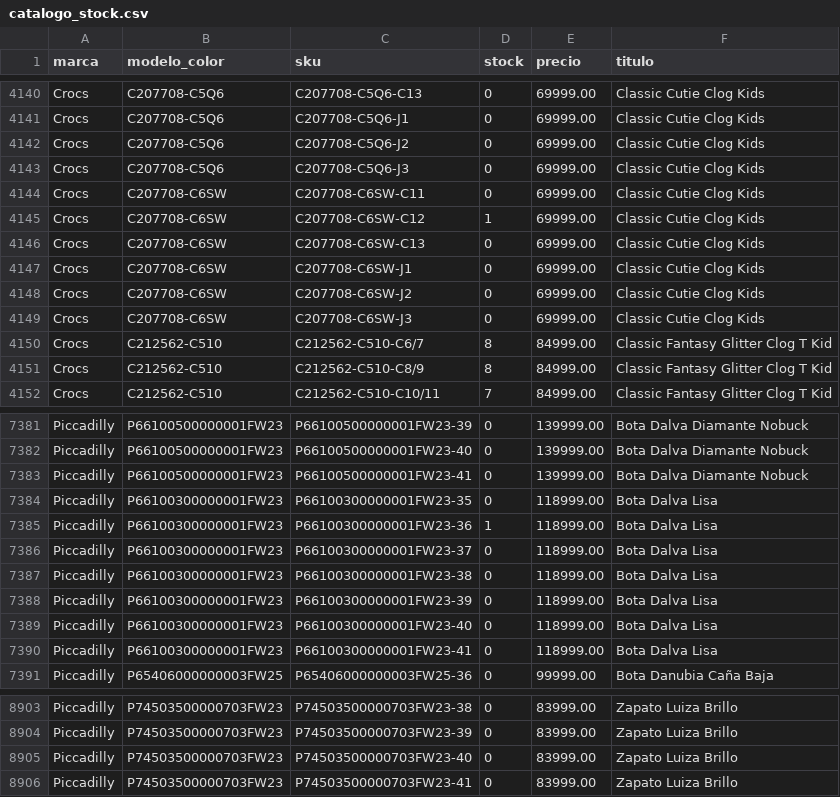
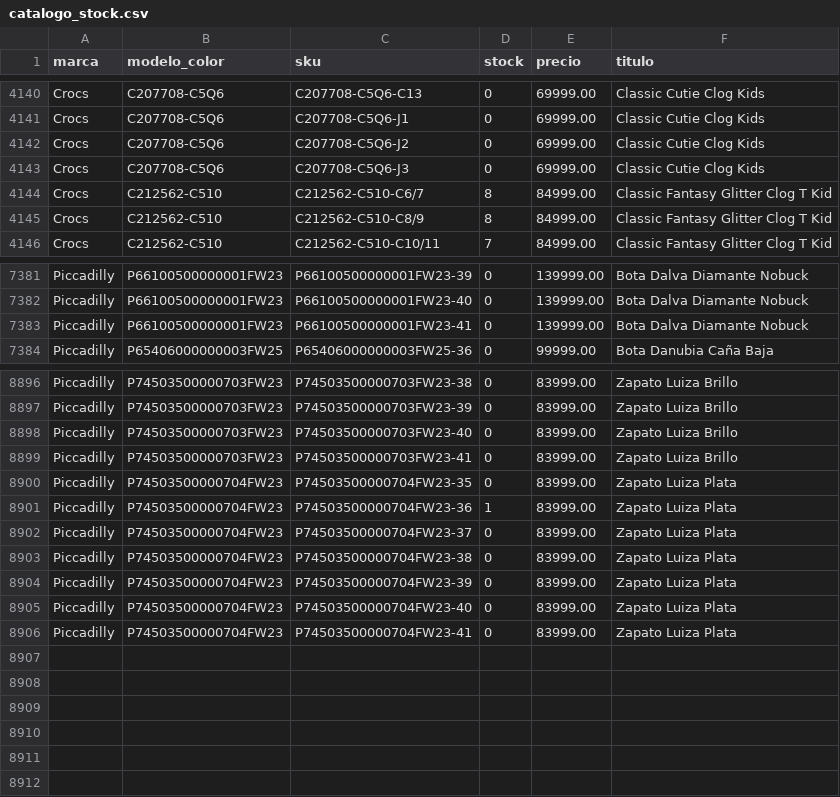
Before and after one commit to lucasrulo/dashboard-distrinando, a CSV file: catalogo_stock.csv, drawn as a sheet; only a part is shown, gaps mark what is left out; removed rows and columns are numbered as before the commit, all else as after; the diff covers the shown part only; the diff names each change by its address in the sheet, - before the commit and + after, or states it on an @@ line.

Commit message:
🔄 Datos actualizados: Ventas y Catálogo [03/06 07:09:27]

```diff
--- a/catalogo_stock.csv
+++ b/catalogo_stock.csv
-row 4144: Crocs | C207708-C6SW | C207708-C6SW-C11 | 0 | 69999.00 | Classic Cutie Clog Kids
-row 4145: Crocs | C207708-C6SW | C207708-C6SW-C12 | 1 | 69999.00 | Classic Cutie Clog Kids
-row 4146: Crocs | C207708-C6SW | C207708-C6SW-C13 | 0 | 69999.00 | Classic Cutie Clog Kids
-row 4147: Crocs | C207708-C6SW | C207708-C6SW-J1 | 0 | 69999.00 | Classic Cutie Clog Kids
-row 4148: Crocs | C207708-C6SW | C207708-C6SW-J2 | 0 | 69999.00 | Classic Cutie Clog Kids
-row 4149: Crocs | C207708-C6SW | C207708-C6SW-J3 | 0 | 69999.00 | Classic Cutie Clog Kids
-row 7384: Piccadilly | P66100300000001FW23 | P66100300000001FW23-35 | 0 | 118999.00 | Bota Dalva Lisa
-row 7385: Piccadilly | P66100300000001FW23 | P66100300000001FW23-36 | 1 | 118999.00 | Bota Dalva Lisa
-row 7386: Piccadilly | P66100300000001FW23 | P66100300000001FW23-37 | 0 | 118999.00 | Bota Dalva Lisa
-row 7387: Piccadilly | P66100300000001FW23 | P66100300000001FW23-38 | 0 | 118999.00 | Bota Dalva Lisa
-row 7388: Piccadilly | P66100300000001FW23 | P66100300000001FW23-39 | 0 | 118999.00 | Bota Dalva Lisa
-row 7389: Piccadilly | P66100300000001FW23 | P66100300000001FW23-40 | 0 | 118999.00 | Bota Dalva Lisa
-row 7390: Piccadilly | P66100300000001FW23 | P66100300000001FW23-41 | 0 | 118999.00 | Bota Dalva Lisa
+row 8900: Piccadilly | P74503500000704FW23 | P74503500000704FW23-35 | 0 | 83999.00 | Zapato Luiza Plata
+row 8901: Piccadilly | P74503500000704FW23 | P74503500000704FW23-36 | 1 | 83999.00 | Zapato Luiza Plata
+row 8902: Piccadilly | P74503500000704FW23 | P74503500000704FW23-37 | 0 | 83999.00 | Zapato Luiza Plata
+row 8903: Piccadilly | P74503500000704FW23 | P74503500000704FW23-38 | 0 | 83999.00 | Zapato Luiza Plata
+row 8904: Piccadilly | P74503500000704FW23 | P74503500000704FW23-39 | 0 | 83999.00 | Zapato Luiza Plata
+row 8905: Piccadilly | P74503500000704FW23 | P74503500000704FW23-40 | 0 | 83999.00 | Zapato Luiza Plata
+row 8906: Piccadilly | P74503500000704FW23 | P74503500000704FW23-41 | 0 | 83999.00 | Zapato Luiza Plata
```
Also changed, not shown: 6 added rows and 18 edited cells elsewhere in this file.
